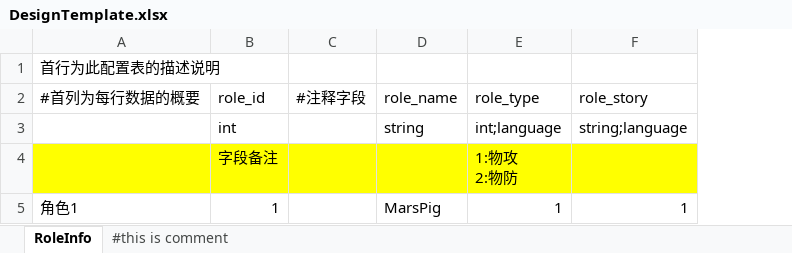
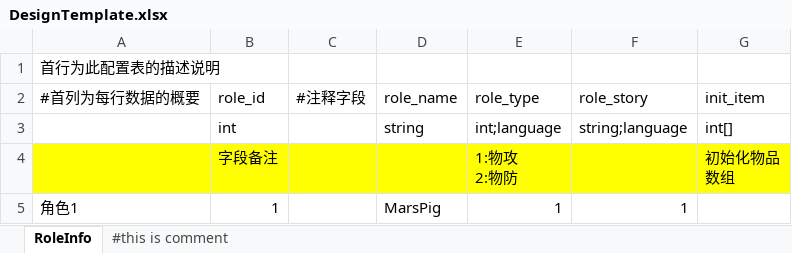
Before and after one commit to beckheng/GameCreator, an Excel workbook: templates/DesignTemplate.xlsx, sheet RoleInfo, drawn as a sheet; values as stored, in another font and other column widths than the file's, no borders; ↵ is a line break in a cell; the diff names each change by its address in the sheet, - before the commit and + after, or states it on an @@ line.

Commit message:
添加数组的示例

```diff
--- a/templates/DesignTemplate.xlsx (sheet RoleInfo)
+++ b/templates/DesignTemplate.xlsx (sheet RoleInfo)
+column G (init_item), rows 3-4: int[] | 初始化物品 ↵ 数组
```
